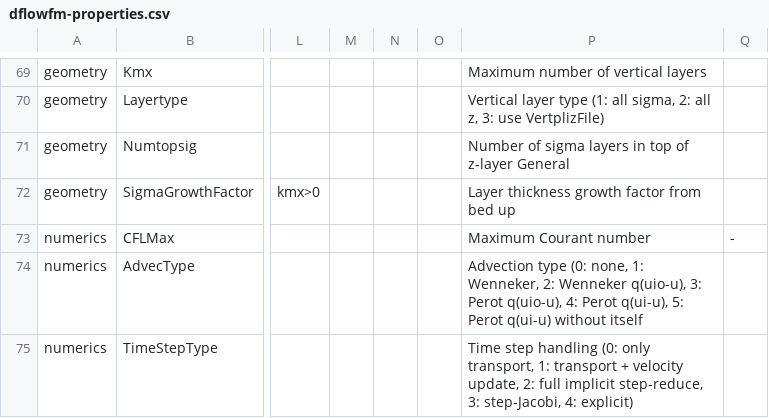
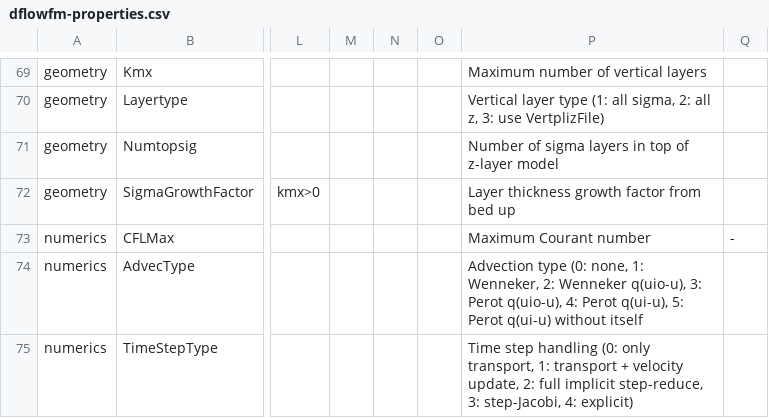
Before and after one commit to Deltares-research/DHYDROGUI, a CSV file: src/DeltaShell.Plugins.FMSuite.FlowFM/CsvFiles/dflowfm-properties.csv, drawn as a sheet; only a part is shown, gaps mark what is left out; the diff names each change by its address in the sheet, - before the commit and + after, or states it on an @@ line.

Commit message:
D3DFMIQ-1389: Corrected small change that was made when replacing the word "model" with "General" in dflowfm-properties.csv. Former-commit-id: 40393da46dc7b9e6f9ab98246fd02472b3e1d74e Former-commit-id: cef37df2eac69585881d536976de8b34096afa30

```diff
--- a/src/DeltaShell.Plugins.FMSuite.FlowFM/CsvFiles/dflowfm-properties.csv
+++ b/src/DeltaShell.Plugins.FMSuite.FlowFM/CsvFiles/dflowfm-properties.csv
-P71: …of z-layer General
+P71: …of z-layer model
```
